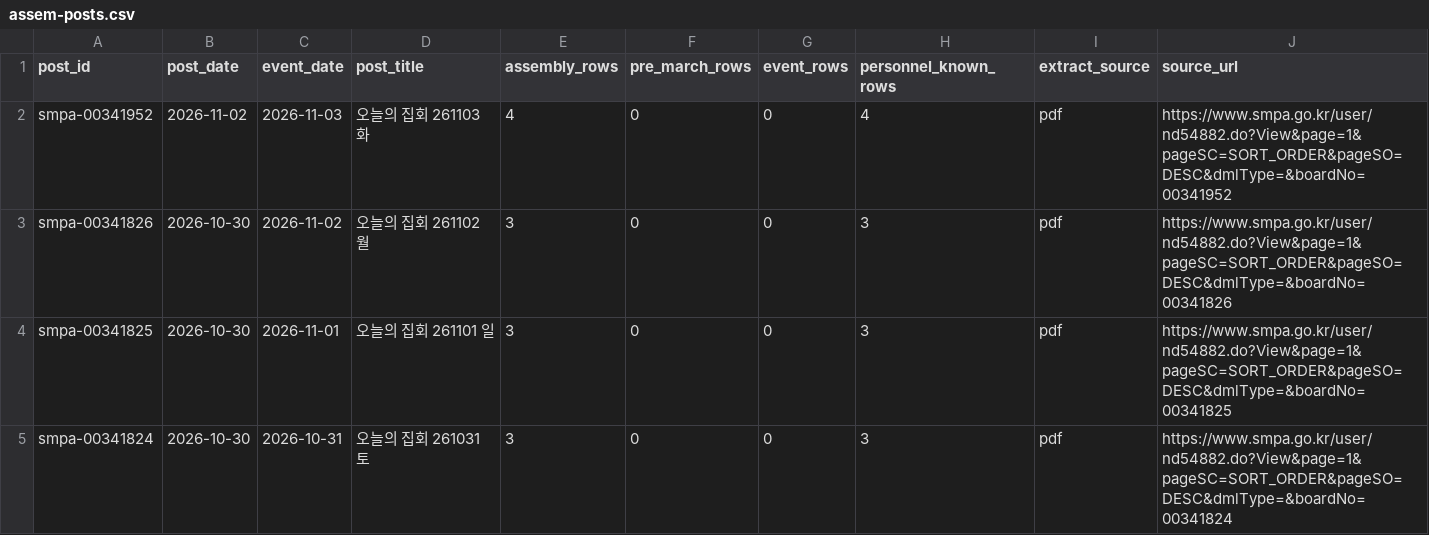
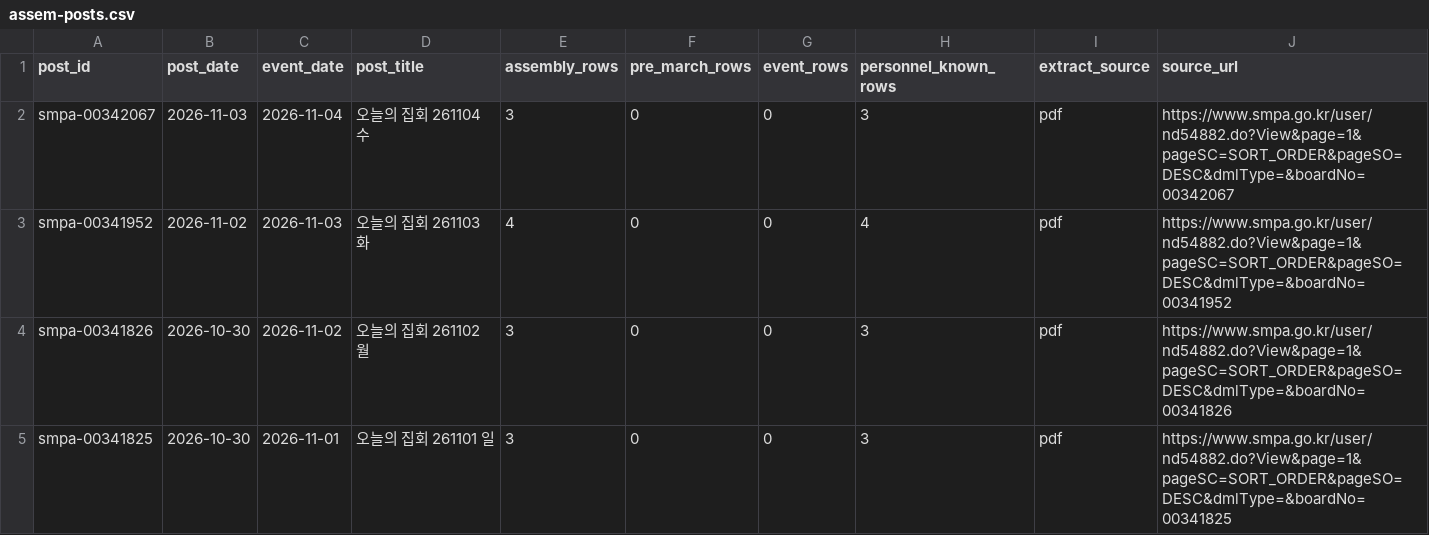
Before and after one commit to davidmh0203/SUBWAY-PREDICT, a CSV file: data/spatic/assem-posts.csv, drawn as a sheet; only a part is shown; the shorter side is filled out with more unchanged rows.

```diff
--- a/data/spatic/assem-posts.csv
+++ b/data/spatic/assem-posts.csv
@@ -1,2 +1,3 @@
 post_id,post_date,event_date,post_title,assembly_rows,pre_march_rows,event_rows,personnel_known_rows,extract_source,source_url
+smpa-00342067,2026-11-03,2026-11-04,오늘의 집회 261104 수,3,0,0,3,pdf,https://www.smpa.go.kr/user/nd54882.do?View&page=1&pageSC=SORT_ORDER&pageSO=DESC&dmlType=&boardNo=00342067
 smpa-00341952,2026-11-02,2026-11-03,오늘의 집회 261103 화,4,0,0,4,pdf,https://www.smpa.go.kr/user/nd54882.do?View&page=1&pageSC=SORT_ORDER&pageSO=DESC&dmlType=&boardNo=00341952
```
Also changed, not shown: 2 other files.
